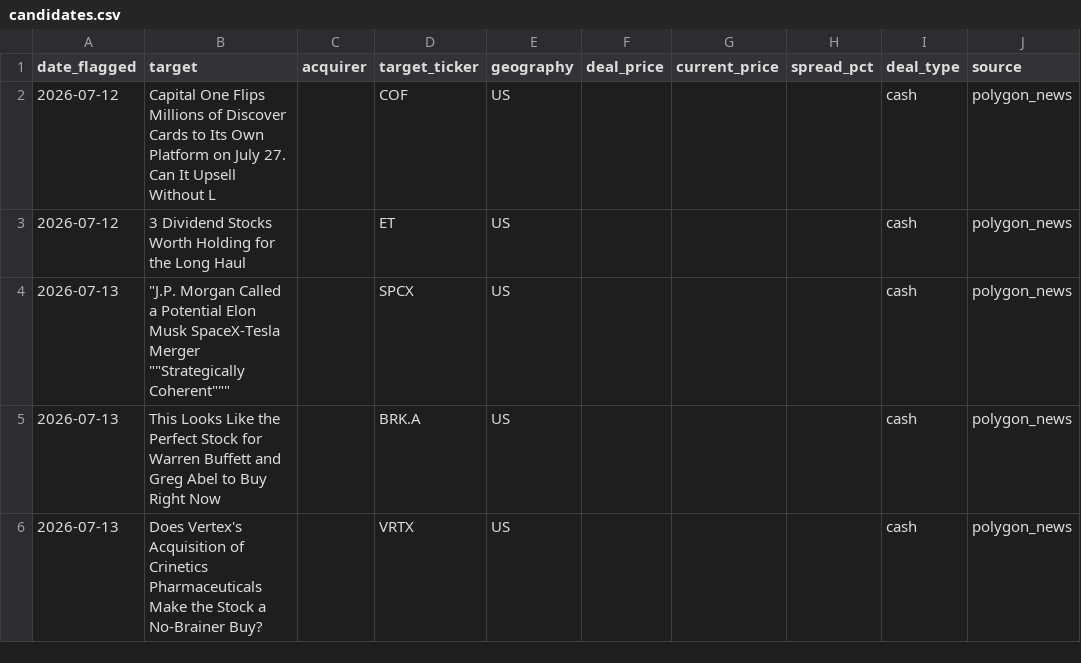
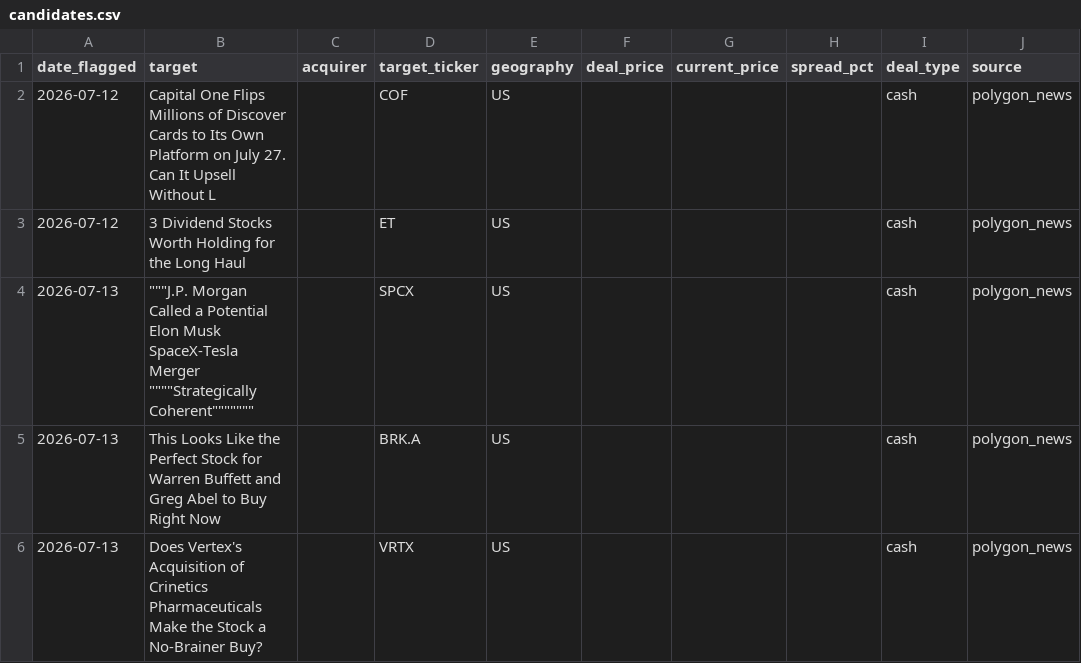
Before and after one commit to Chyde2010/merger_arb_test, a CSV file: data/candidates.csv, drawn as a sheet; only a part is shown; the diff names each change by its address in the sheet, - before the commit and + after, or states it on an @@ line.

```diff
--- a/data/candidates.csv
+++ b/data/candidates.csv
-B4 (target): "J.P. Morgan Called a Potential Elon Musk SpaceX-Tesla Merger ""Strategically Coherent"""
+B4 (target): """J.P. Morgan Called a Potential Elon Musk SpaceX-Tesla Merger """"Strategically Coherent"""""""
```
Also changed, not shown: 1 other file.
